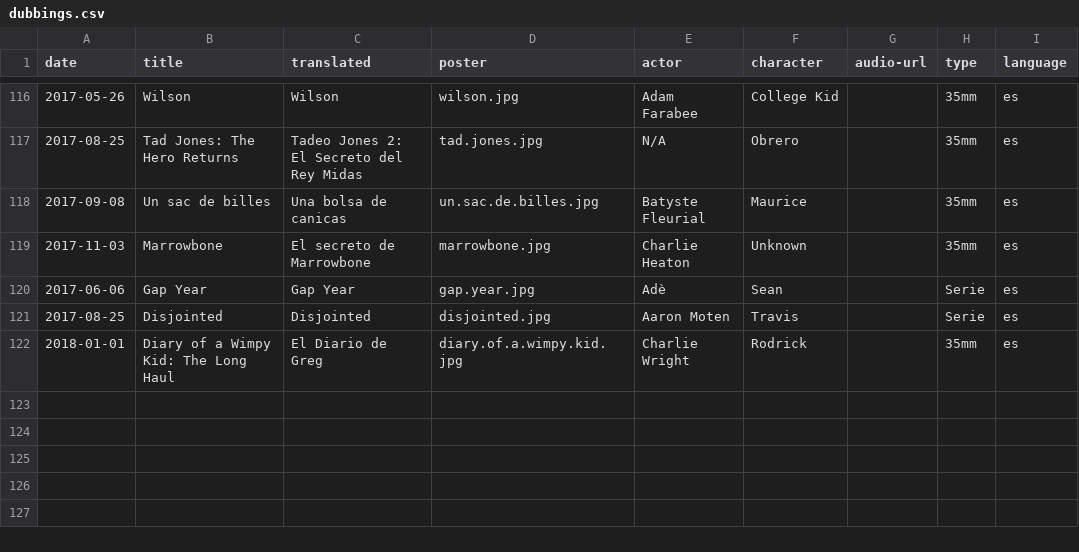
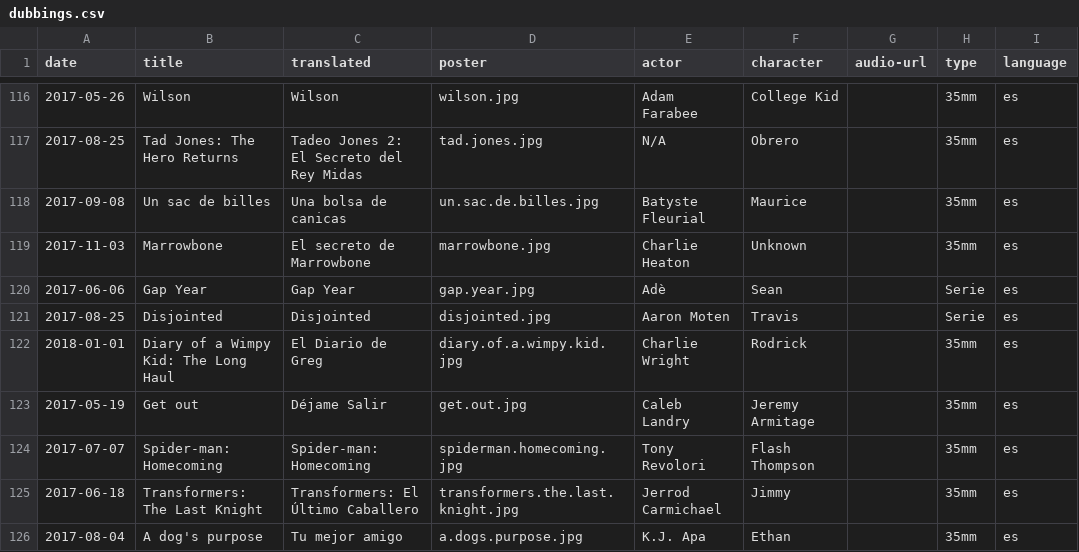
Before and after one commit to mutsuda/mutsuda.github.io, a CSV file: _data/dubbings.csv, drawn as a sheet; only a part is shown, gaps mark what is left out; the diff names each change by its address in the sheet, - before the commit and + after, or states it on an @@ line.

```diff
--- a/_data/dubbings.csv
+++ b/_data/dubbings.csv
+row 123: 2017-05-19 | Get out | Déjame Salir | get.out.jpg | Caleb Landry | Jeremy Armitage |  | 35mm | es
+row 124: 2017-07-07 | Spider-man: Homecoming | Spider-man: Homecoming | spiderman.homecoming.jpg | Tony Revolori | Flash Thompson |  | 35mm | es
+row 125: 2017-06-18 | Transformers: The Last Knight | Transformers: El Último Caballero | transformers.the.last.knight.jpg | Jerrod Carmichael | Jimmy |  | 35mm | es
+row 126: 2017-08-04 | A dog's purpose | Tu mejor amigo | a.dogs.purpose.jpg | K.J. Apa | Ethan |  | 35mm | es
```
Also changed, not shown: 4 other files.
